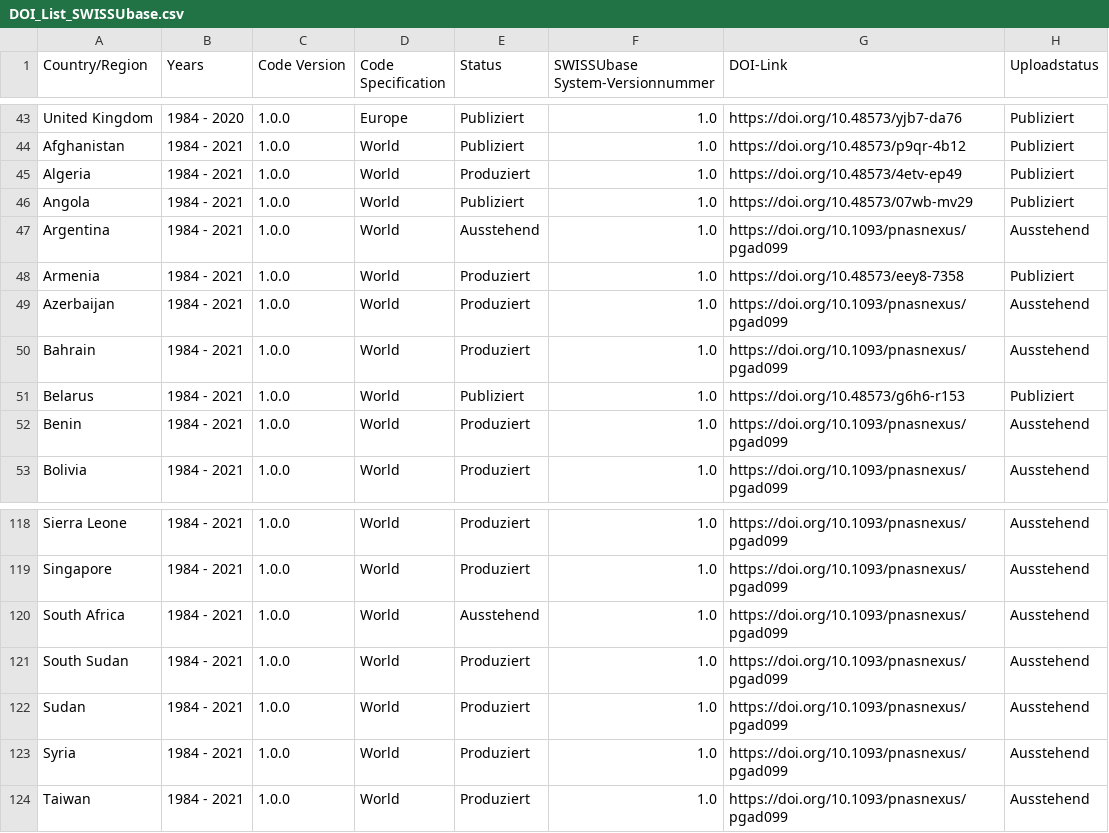
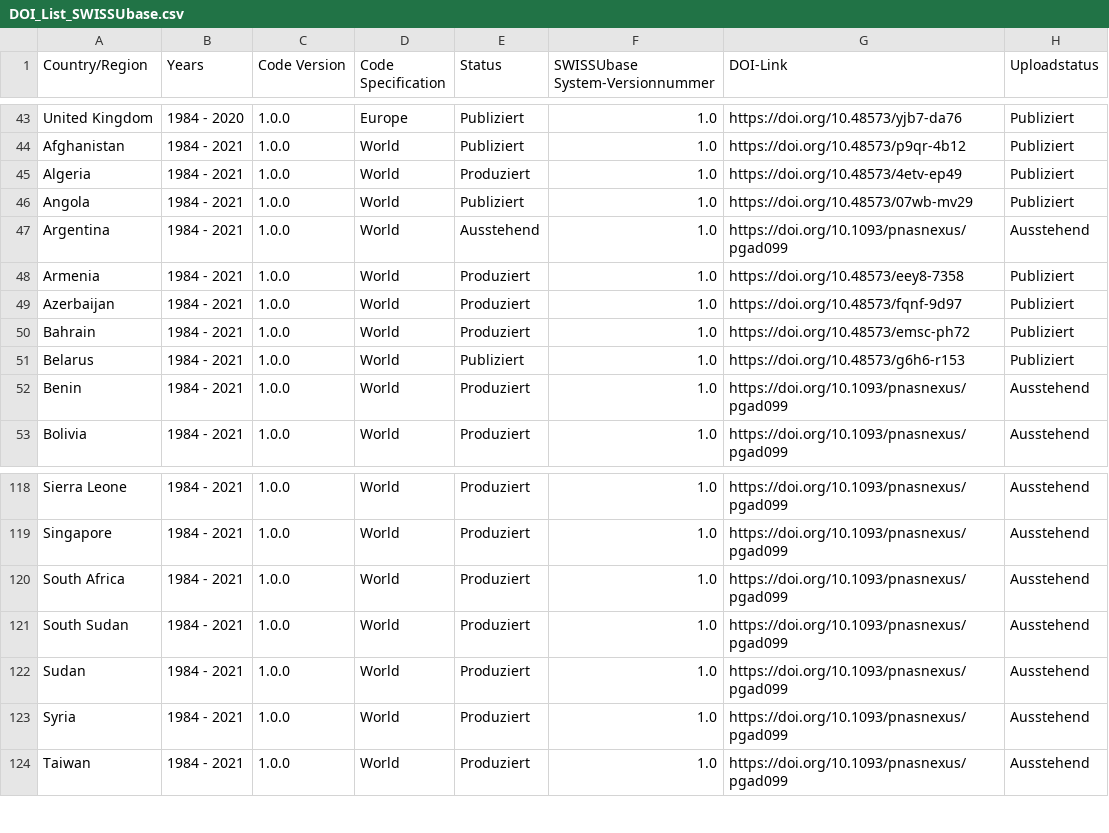
Before and after one commit to plehnert/surfacegroups, a CSV file: DOI_List_SWISSUbase.csv, drawn as a sheet; only a part is shown, gaps mark what is left out.

Commit message:
Update DOI_List_SWISSUbase.csv

```diff
--- a/DOI_List_SWISSUbase.csv
+++ b/DOI_List_SWISSUbase.csv
@@ -48,4 +48,4 @@ Argentina,1984 - 2021,1.0.0,World,Ausstehend,1.0,https://doi.org/10.1093/pnasnex
 Armenia,1984 - 2021,1.0.0,World,Produziert,1.0,https://doi.org/10.48573/eey8-7358,Publiziert
-Azerbaijan,1984 - 2021,1.0.0,World,Produziert,1.0,https://doi.org/10.1093/pnasnexus/pgad099,Ausstehend
-Bahrain,1984 - 2021,1.0.0,World,Produziert,1.0,https://doi.org/10.1093/pnasnexus/pgad099,Ausstehend
+Azerbaijan,1984 - 2021,1.0.0,World,Produziert,1.0,https://doi.org/10.48573/fqnf-9d97,Publiziert
+Bahrain,1984 - 2021,1.0.0,World,Produziert,1.0,https://doi.org/10.48573/emsc-ph72,Publiziert
 Belarus,1984 - 2021,1.0.0,World,Publiziert,1.0,https://doi.org/10.48573/g6h6-r153,Publiziert
@@ -119,3 +119,3 @@ Sierra Leone,1984 - 2021,1.0.0,World,Produziert,1.0,https://doi.org/10.1093/pnas
 Singapore,1984 - 2021,1.0.0,World,Produziert,1.0,https://doi.org/10.1093/pnasnexus/pgad099,Ausstehend
-South Africa,1984 - 2021,1.0.0,World,Ausstehend,1.0,https://doi.org/10.1093/pnasnexus/pgad099,Ausstehend
+South Africa,1984 - 2021,1.0.0,World,Produziert,1.0,https://doi.org/10.1093/pnasnexus/pgad099,Ausstehend
 South Sudan,1984 - 2021,1.0.0,World,Produziert,1.0,https://doi.org/10.1093/pnasnexus/pgad099,Ausstehend
```
